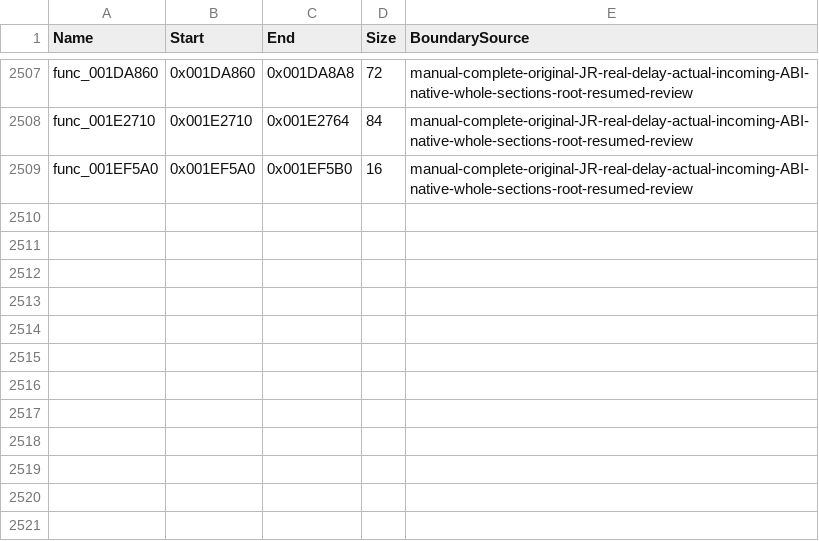
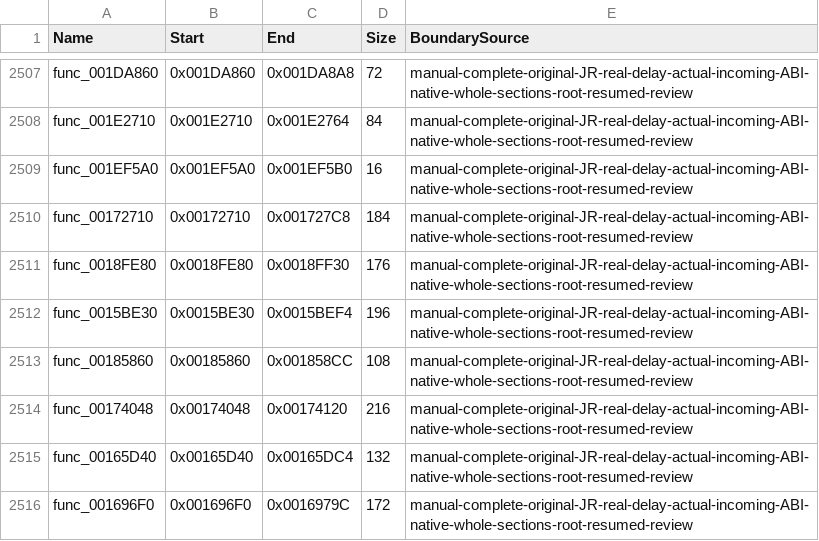
Before and after one commit to NaGaa95/sly3-decomp, a CSV file: config/function_overrides.csv, drawn as a sheet; only a part is shown, gaps mark what is left out.

Commit message:
Recover matching entry, grid, prune, sorted remove and record initialize engine functions

```diff
--- a/config/function_overrides.csv
+++ b/config/function_overrides.csv
@@ -2509 +2509,8 @@ func_001E2710,0x001E2710,0x001E2764,84,manual-complete-original-JR-real-delay-ac
 func_001EF5A0,0x001EF5A0,0x001EF5B0,16,manual-complete-original-JR-real-delay-actual-incoming-ABI-native-whole-sections-root-resumed-review
+func_00172710,0x00172710,0x001727C8,184,manual-complete-original-JR-real-delay-actual-incoming-ABI-native-whole-sections-root-resumed-review
+func_0018FE80,0x0018FE80,0x0018FF30,176,manual-complete-original-JR-real-delay-actual-incoming-ABI-native-whole-sections-root-resumed-review
+func_0015BE30,0x0015BE30,0x0015BEF4,196,manual-complete-original-JR-real-delay-actual-incoming-ABI-native-whole-sections-root-resumed-review
+func_00185860,0x00185860,0x001858CC,108,manual-complete-original-JR-real-delay-actual-incoming-ABI-native-whole-sections-root-resumed-review
+func_00174048,0x00174048,0x00174120,216,manual-complete-original-JR-real-delay-actual-incoming-ABI-native-whole-sections-root-resumed-review
+func_00165D40,0x00165D40,0x00165DC4,132,manual-complete-original-JR-real-delay-actual-incoming-ABI-native-whole-sections-root-resumed-review
+func_001696F0,0x001696F0,0x0016979C,172,manual-complete-original-JR-real-delay-actual-incoming-ABI-native-whole-sections-root-resumed-review
```
Also changed, not shown: config/functions.csv, config/matched.csv, 10 other files.
